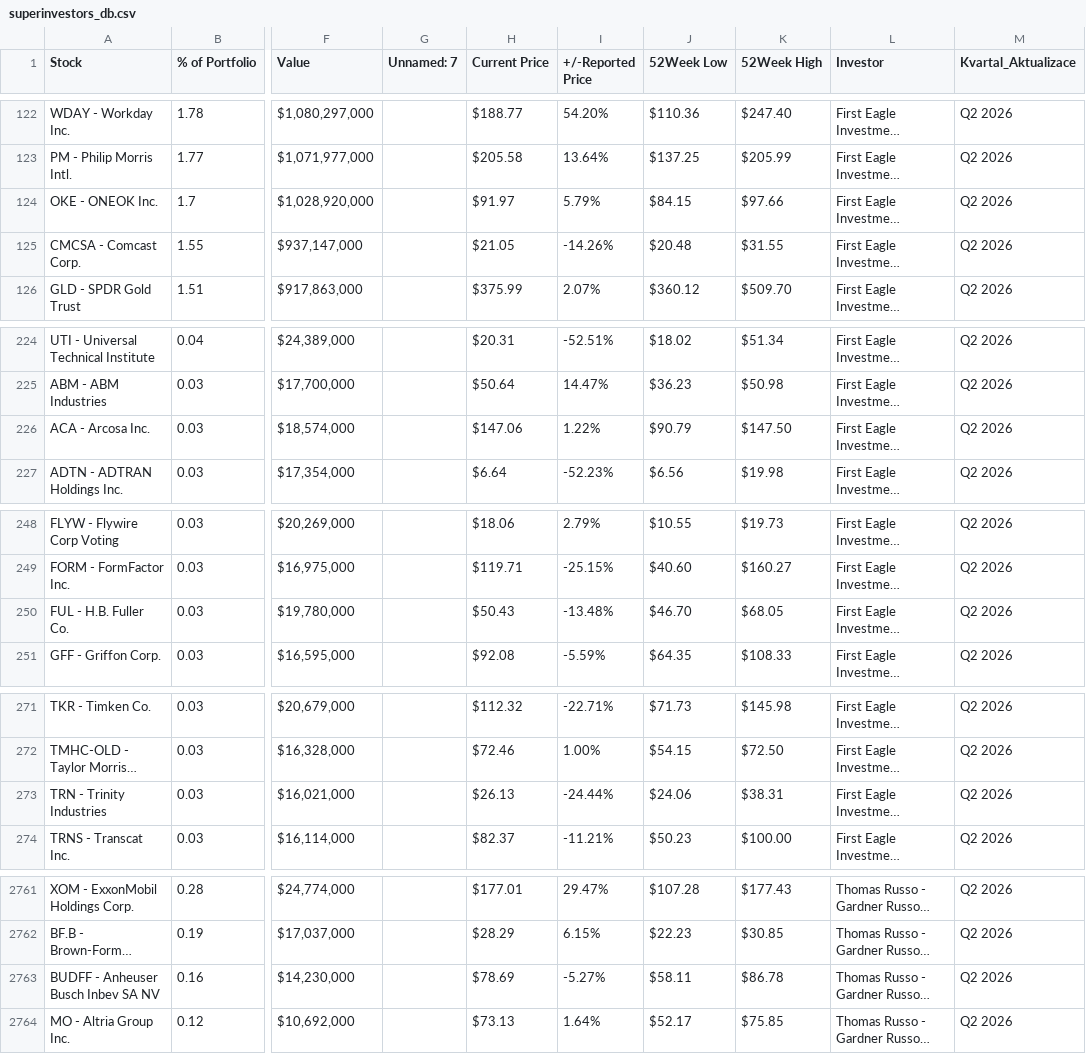
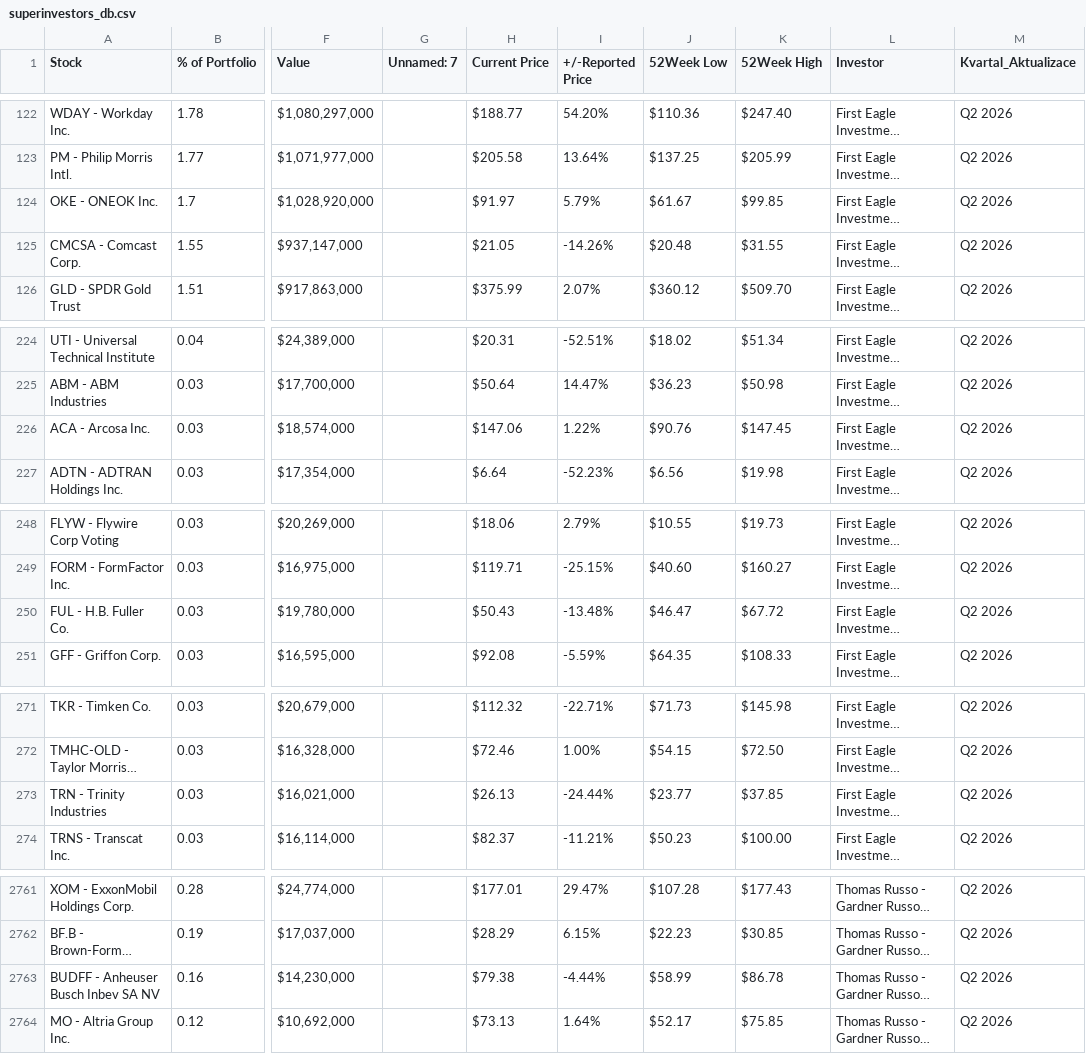
Before and after one commit to Pokornylubor/pokornyterminal, a CSV file: superinvestors_db.csv, drawn as a sheet; only a part is shown, gaps mark what is left out; long unchanged cells end in …; the diff covers the shown part only; the diff names each change by its address in the sheet, - before the commit and + after, or states it on an @@ line.

```diff
--- a/superinvestors_db.csv
+++ b/superinvestors_db.csv
-J124 (52Week Low): $84.15
+J124 (52Week Low): $61.67
-K124 (52Week High): $97.66
+K124 (52Week High): $99.85
-J226 (52Week Low): $90.79
+J226 (52Week Low): $90.76
-K226 (52Week High): $147.50
+K226 (52Week High): $147.45
-J250 (52Week Low): $46.70
+J250 (52Week Low): $46.47
-K250 (52Week High): $68.05
+K250 (52Week High): $67.72
-J273 (52Week Low): $24.06
+J273 (52Week Low): $23.77
-K273 (52Week High): $38.31
+K273 (52Week High): $37.85
-H2763 (Current Price): $78.69
+H2763 (Current Price): $79.38
-I2763 (+/-Reported Price): -5.27%
+I2763 (+/-Reported Price): -4.44%
-J2763 (52Week Low): $58.11
+J2763 (52Week Low): $58.99
```
Also changed, not shown: 99 edited cells elsewhere in this file, 1 other file.
